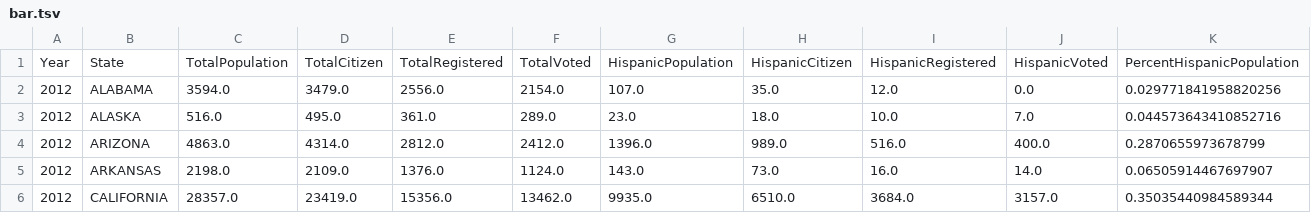
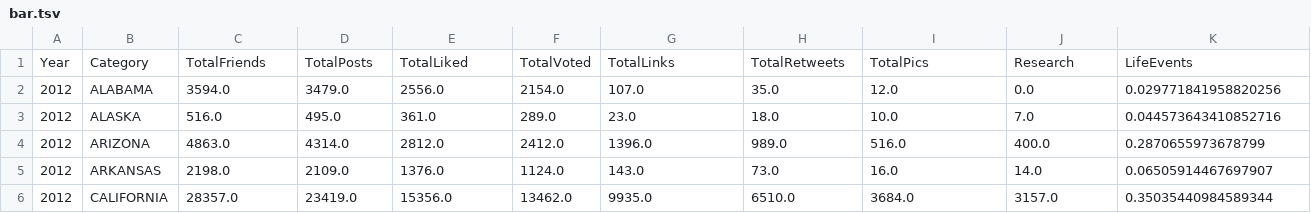
Before and after one commit to LusunHCI/CollectiveConundrum, a TSV file: bar.tsv, drawn as a sheet; only a part is shown; removed rows and columns are numbered as before the commit, all else as after; rows hold the shown columns only; the diff names each change by its address in the sheet, - before the commit and + after, or states it on an @@ line.

Commit message:
updated the twitter data

```diff
--- a/bar.tsv
+++ b/bar.tsv
-row 1: Year | State | TotalPopulation | TotalCitizen | TotalRegistered | TotalVoted | HispanicPopulation | HispanicCitizen | HispanicRegistered | HispanicVoted | PercentHispanicPopulation
+row 1: Year | Category | TotalFriends | TotalPosts | TotalLiked | TotalVoted | TotalLinks | TotalRetweets | TotalPics | Research | LifeEvents
```
Also changed, not shown: 3 other files.
